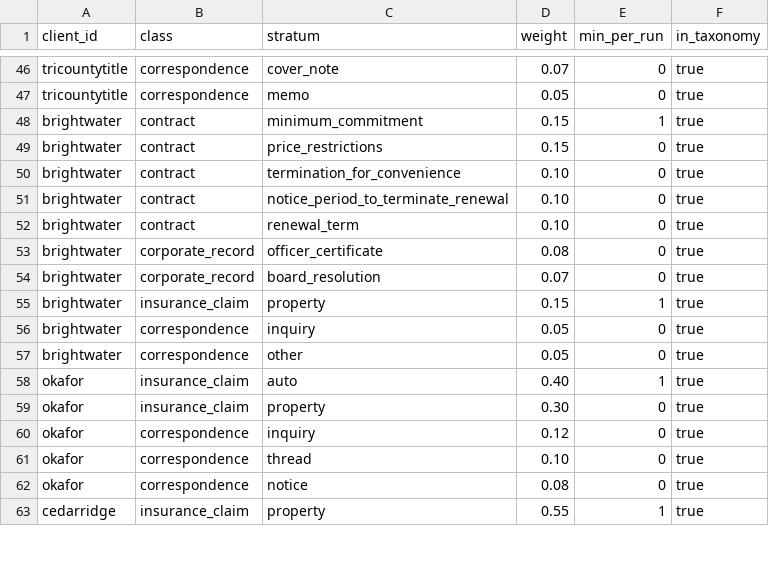
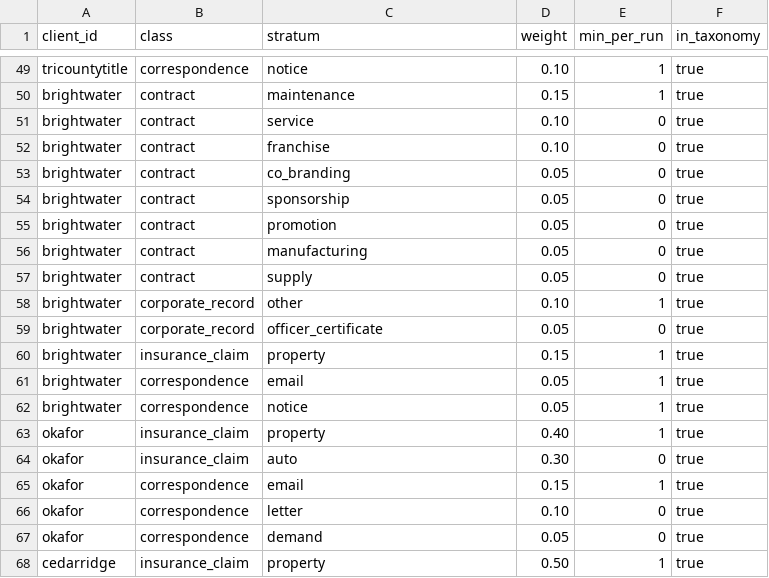
Before and after one commit to Exios66/mailroom-sandbox-content, a CSV file: clients/client_doc_mix.csv, drawn as a sheet; only a part is shown, gaps mark what is left out; removed rows and columns are numbered as before the commit, all else as after; the diff covers the shown part only; the diff names each change by its address in the sheet, - before the commit and + after, or states it on an @@ line.

```diff
--- a/clients/client_doc_mix.csv
+++ b/clients/client_doc_mix.csv
-C49 (stratum): cover_note
+C49 (stratum): notice
-D49 (weight): 0.07
+D49 (weight): 0.10
-E49 (min_per_run): 0
+E49 (min_per_run): 1
-row 47: tricountytitle | correspondence | memo | 0.05 | 0 | true
-C50 (stratum): minimum_commitment
+C50 (stratum): maintenance
-C51 (stratum): price_restrictions
+C51 (stratum): service
-D51 (weight): 0.15
+D51 (weight): 0.10
-C52 (stratum): termination_for_convenience
+C52 (stratum): franchise
-C53 (stratum): notice_period_to_terminate_renewal
+C53 (stratum): co_branding
-D53 (weight): 0.10
+D53 (weight): 0.05
+row 54: brightwater | contract | sponsorship | 0.05 | 0 | true
-C55 (stratum): renewal_term
+C55 (stratum): promotion
-D55 (weight): 0.10
+D55 (weight): 0.05
-B56 (class): corporate_record
+B56 (class): contract
-C56 (stratum): officer_certificate
+C56 (stratum): manufacturing
-D56 (weight): 0.08
+D56 (weight): 0.05
+row 57: brightwater | contract | supply | 0.05 | 0 | true
+row 58: brightwater | corporate_record | other | 0.10 | 1 | true
-C59 (stratum): board_resolution
+C59 (stratum): officer_certificate
-D59 (weight): 0.07
+D59 (weight): 0.05
-C61 (stratum): inquiry
+C61 (stratum): email
-E61:E62 (min_per_run): 0
+E61:E62 (min_per_run): 1
-C62 (stratum): other
+C62 (stratum): notice
-C63 (stratum): auto
+C63 (stratum): property
-C64 (stratum): property
+C64 (stratum): auto
-C65 (stratum): inquiry
+C65 (stratum): email
-D65 (weight): 0.12
+D65 (weight): 0.15
-E65 (min_per_run): 0
+E65 (min_per_run): 1
-C66 (stratum): thread
+C66 (stratum): letter
-C67 (stratum): notice
+C67 (stratum): demand
-D67 (weight): 0.08
+D67 (weight): 0.05
-D68 (weight): 0.55
+D68 (weight): 0.50
```
Also changed, not shown: 7 added rows, 4 removed rows and 69 edited cells elsewhere in this file, attachments/manifest.csv, taxonomy/strata.csv, 13 other files.
